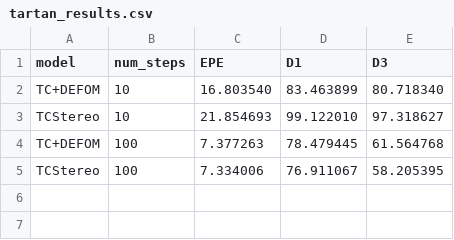
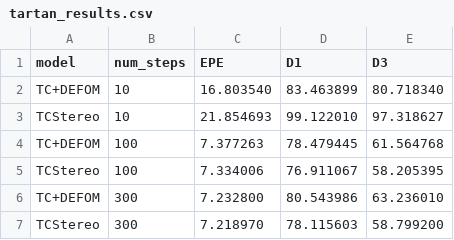
Before and after one commit to oscarchen178/StereoProject, a CSV file: tartan_results.csv, drawn as a sheet; the diff names each change by its address in the sheet, - before the commit and + after, or states it on an @@ line.

Commit message:
Update tartan_results.csv

```diff
--- a/tartan_results.csv
+++ b/tartan_results.csv
+row 6: TC+DEFOM | 300 | 7.232800 | 80.543986 | 63.236010
+row 7: TCStereo | 300 | 7.218970 | 78.115603 | 58.799200
```
